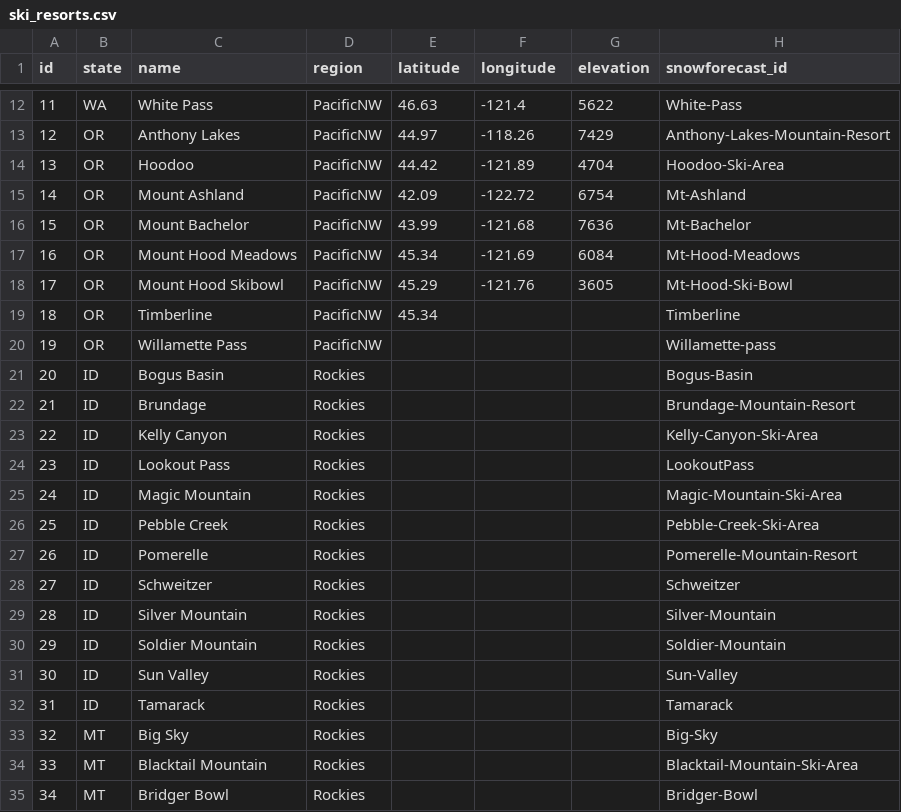
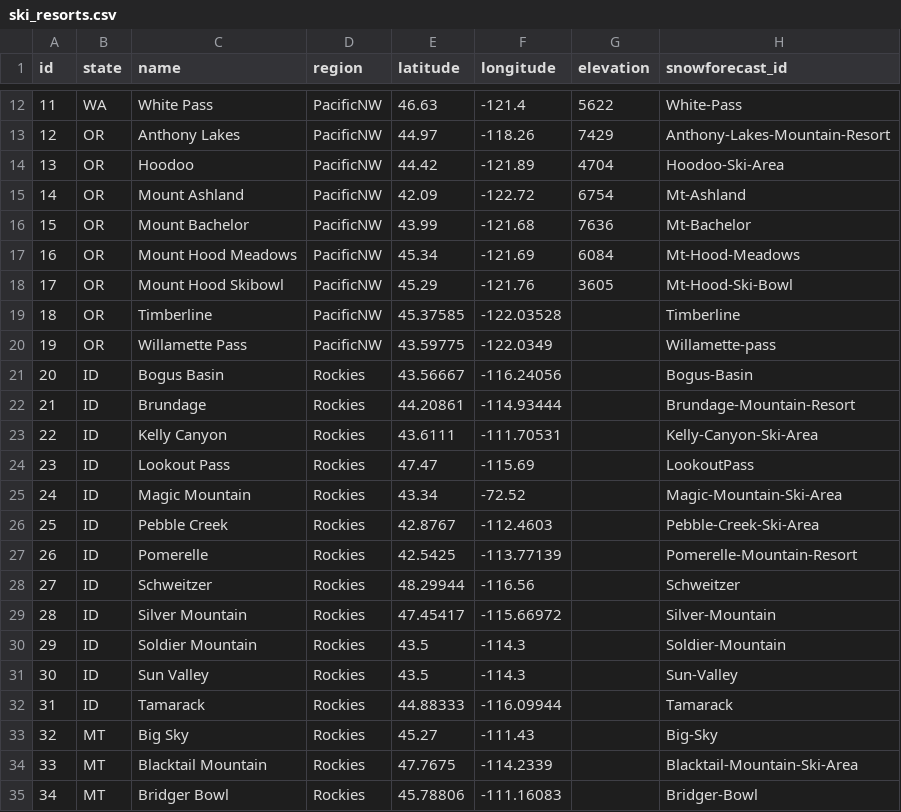
Before and after one commit to eric-fahsl/wsis, a CSV file: python/ski_resorts.csv, drawn as a sheet; only a part is shown, gaps mark what is left out; the diff covers the shown part only; the diff names each change by its address in the sheet, - before the commit and + after, or states it on an @@ line.

Commit message:
mod

```diff
--- a/python/ski_resorts.csv
+++ b/python/ski_resorts.csv
-E19 (latitude): 45.34
+E19 (latitude): 45.37585
-F19 (longitude): (empty)
+F19 (longitude): -122.03528
-E20 (latitude): (empty)
+E20 (latitude): 43.59775
-F20 (longitude): (empty)
+F20 (longitude): -122.0349
-E21 (latitude): (empty)
+E21 (latitude): 43.56667
-F21 (longitude): (empty)
+F21 (longitude): -116.24056
-E22 (latitude): (empty)
+E22 (latitude): 44.20861
-F22 (longitude): (empty)
+F22 (longitude): -114.93444
-E23 (latitude): (empty)
+E23 (latitude): 43.6111
-F23 (longitude): (empty)
+F23 (longitude): -111.70531
-E24 (latitude): (empty)
+E24 (latitude): 47.47
-F24 (longitude): (empty)
+F24 (longitude): -115.69
-E25 (latitude): (empty)
+E25 (latitude): 43.34
-F25 (longitude): (empty)
+F25 (longitude): -72.52
-E26 (latitude): (empty)
+E26 (latitude): 42.8767
-F26 (longitude): (empty)
+F26 (longitude): -112.4603
-E27 (latitude): (empty)
+E27 (latitude): 42.5425
-F27 (longitude): (empty)
+F27 (longitude): -113.77139
-E28 (latitude): (empty)
+E28 (latitude): 48.29944
-F28 (longitude): (empty)
+F28 (longitude): -116.56
-E29 (latitude): (empty)
+E29 (latitude): 47.45417
-F29 (longitude): (empty)
+F29 (longitude): -115.66972
-E30:E31 (latitude): (empty)
+E30:E31 (latitude): 43.5
-F30:F31 (longitude): (empty)
+F30:F31 (longitude): -114.3
-E32 (latitude): (empty)
+E32 (latitude): 44.88333
-F32 (longitude): (empty)
+F32 (longitude): -116.09944
-E33 (latitude): (empty)
+E33 (latitude): 45.27
-F33 (longitude): (empty)
+F33 (longitude): -111.43
-E34 (latitude): (empty)
+E34 (latitude): 47.7675
-F34 (longitude): (empty)
+F34 (longitude): -114.2339
-E35 (latitude): (empty)
+E35 (latitude): 45.78806
-F35 (longitude): (empty)
+F35 (longitude): -111.16083
```
Also changed, not shown: 155 edited cells elsewhere in this file.
